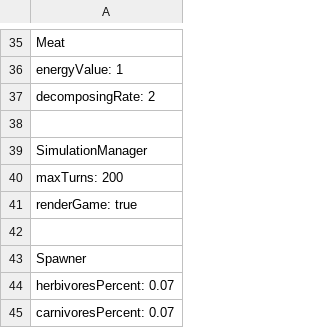
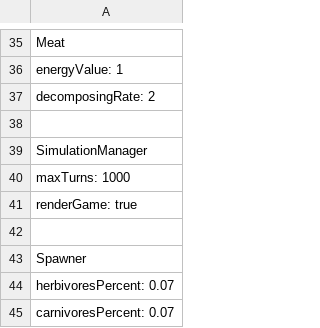
Before and after one commit to ddf172/Ecosystem-Simulation, a CSV file: Files/settings.csv, drawn as a sheet; only a part is shown, gaps mark what is left out.

```diff
--- a/Files/settings.csv
+++ b/Files/settings.csv
@@ -39,3 +39,3 @@ decomposingRate: 2
 SimulationManager
-maxTurns: 200
+maxTurns: 1000
 renderGame: true
```
Also changed, not shown: 2 other files.
